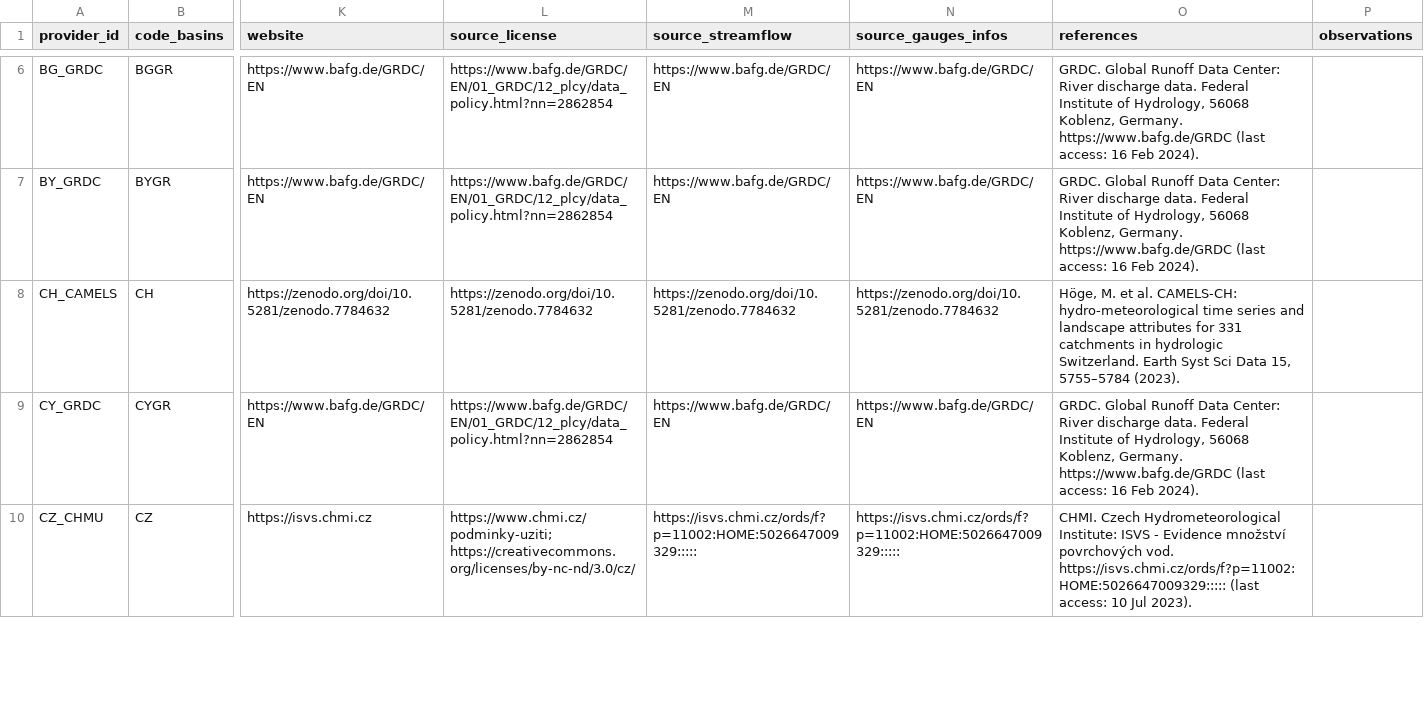
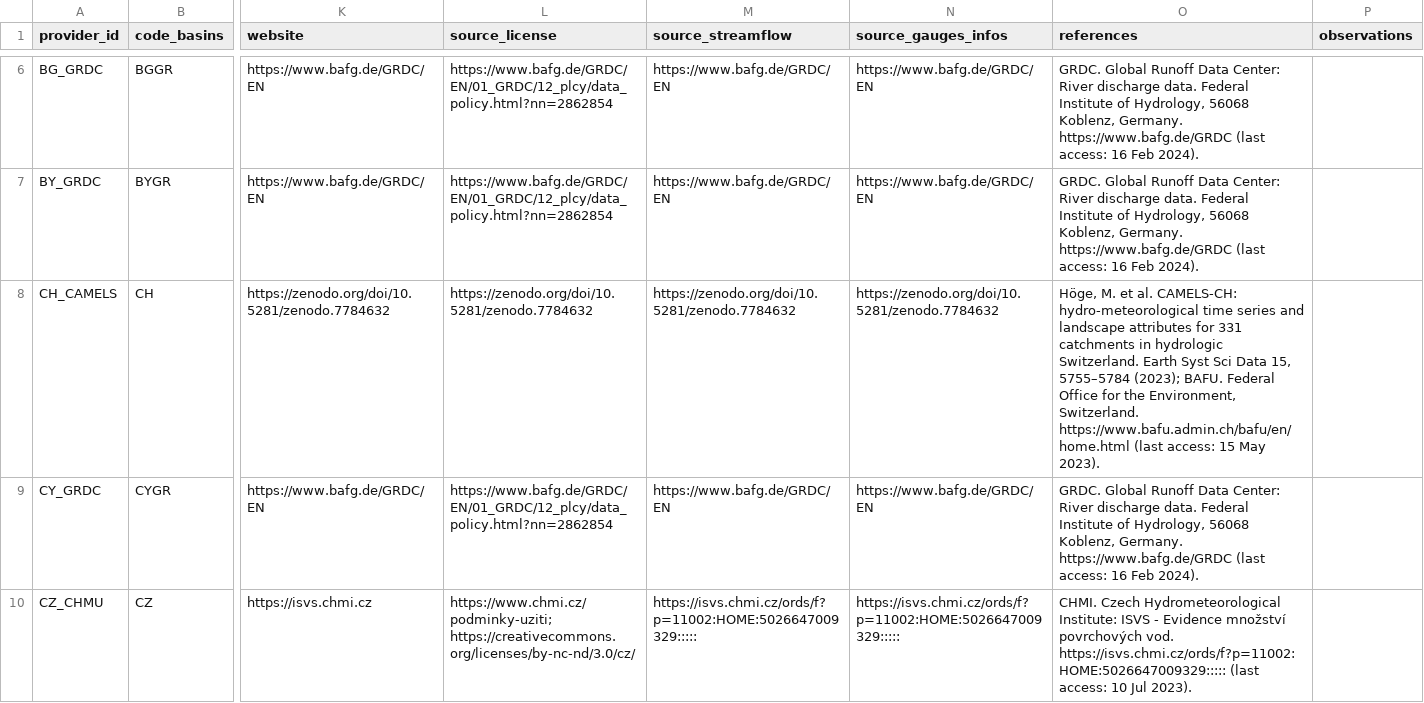
Before and after one commit to thiagovmdon/paper_estreams, a CSV file: data/streamflow/estreams_streamflow_catalogue.csv, drawn as a sheet; only a part is shown, gaps mark what is left out; the diff covers the shown part only; the diff names each change by its address in the sheet, - before the commit and + after, or states it on an @@ line.

```diff
--- a/data/streamflow/estreams_streamflow_catalogue.csv
+++ b/data/streamflow/estreams_streamflow_catalogue.csv
-O8 (references): …15, 5755–5784 (2023).
+O8 (references): …15, 5755–5784 (2023); BAFU. Federal Office for the Environment, Switzerland. https://www.bafu.admin.ch/bafu/en/home.html (last access: 15 May 2023).
```
Also changed, not shown: 13 edited cells elsewhere in this file, 14 other files.
